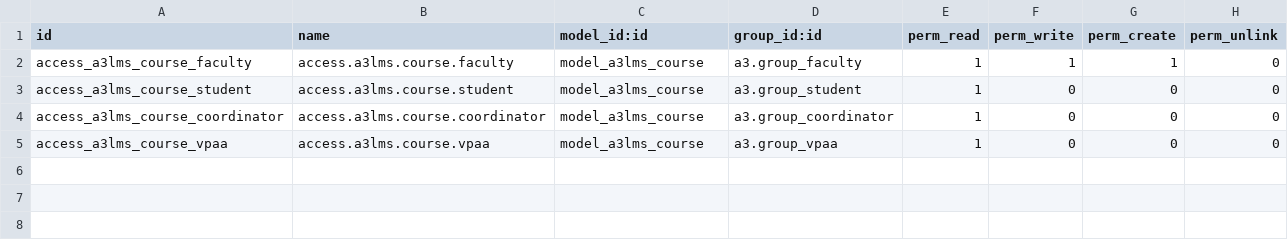
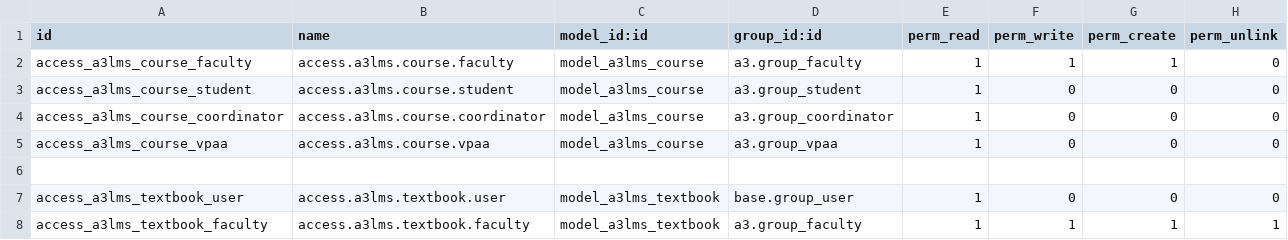
Before and after one commit to oiraqi/academix, a CSV file: a3lms/security/ir.model.access.csv, drawn as a sheet.

```diff
--- a/a3lms/security/ir.model.access.csv
+++ b/a3lms/security/ir.model.access.csv
@@ -5 +5,4 @@ access_a3lms_course_coordinator,access.a3lms.course.coordinator,model_a3lms_cour
 access_a3lms_course_vpaa,access.a3lms.course.vpaa,model_a3lms_course,a3.group_vpaa,1,0,0,0
+
+access_a3lms_textbook_user,access.a3lms.textbook.user,model_a3lms_textbook,base.group_user,1,0,0,0
+access_a3lms_textbook_faculty,access.a3lms.textbook.faculty,model_a3lms_textbook,a3.group_faculty,1,1,1,1
```
Also changed, not shown: 9 other files.
